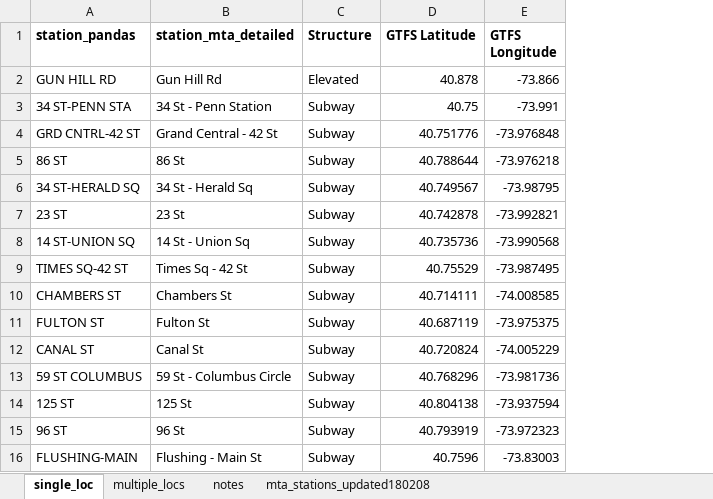
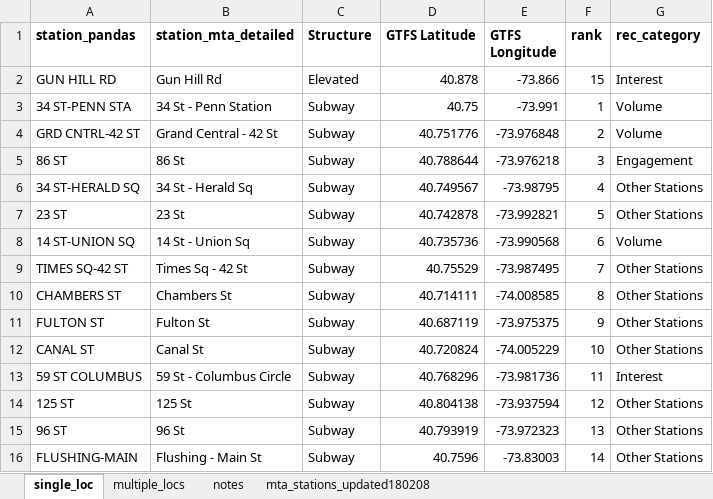
Before and after one commit to jasterling/kpj, an Excel workbook: data/mta_stations_to_chart.xlsx, sheet single_loc, drawn as a sheet; values as stored, in another font and other column widths than the file's, no borders; the diff names each change by its address in the sheet, - before the commit and + after, or states it on an @@ line.

Commit message:
updated data

```diff
--- a/data/mta_stations_to_chart.xlsx (sheet single_loc)
+++ b/data/mta_stations_to_chart.xlsx (sheet single_loc)
+column F (rank), rows 2-16: 15 | 1 | 2 | 3 | 4 | 5 | 6 | 7 | 8 | 9 | 10 | 11 | 12 | 13 | 14
+column G (rec_category), rows 2-16: Interest | Volume | Volume | Engagement | Other Stations | Other Stations | Volume | Other Stations | Other Stations | Other Stations | Other Stations | Interest | Other Stations | Other Stations | Other Stations
```
